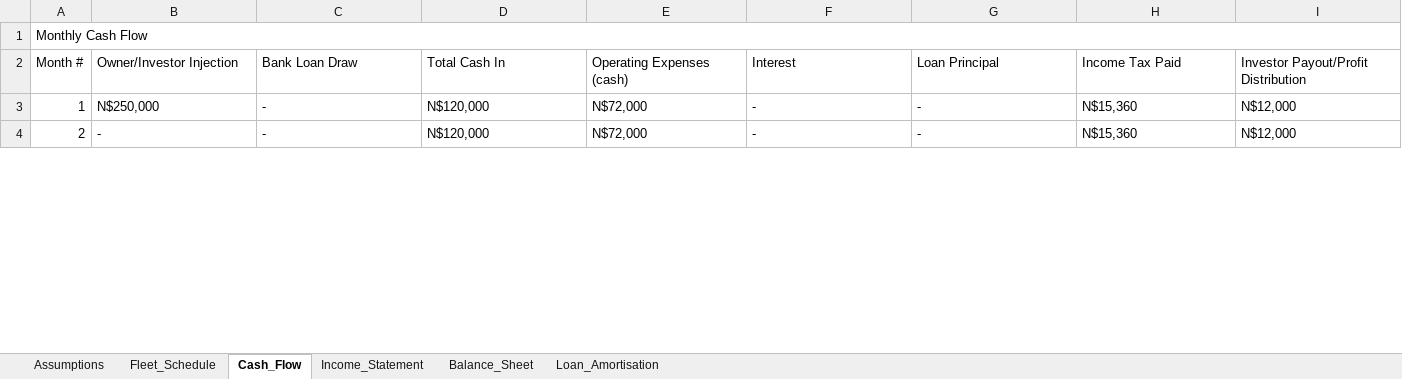
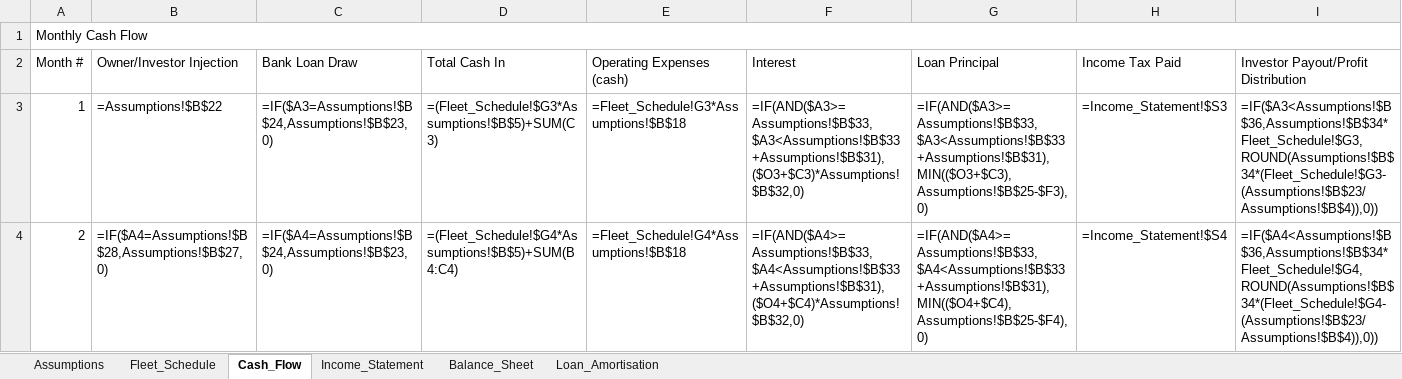
Before and after one commit to sebbi-kankondi/fleet_management, an Excel workbook: data/financial_projections_15m.xlsx, sheet Cash_Flow, drawn as a sheet; only a part is shown; values as stored, in another font and other column widths than the file's, no cell formats; formulas without a stored value are shown as written; the diff covers the shown part only; the diff names each change by its address in the sheet, - before the commit and + after, or states it on an @@ line.

```diff
--- a/data/financial_projections_15m.xlsx (sheet Cash_Flow)
+++ b/data/financial_projections_15m.xlsx (sheet Cash_Flow)
-B3 (Owner/Investor Injection): N$250,000
+B3 (Owner/Investor Injection): =Assumptions!$B$22
-C3 (Bank Loan Draw): -
+C3 (Bank Loan Draw): =IF($A3=Assumptions!$B$24,Assumptions!$B$23,0)
-D3 (Total Cash In): N$120,000
+D3 (Total Cash In): =(Fleet_Schedule!$G3*Assumptions!$B$5)+SUM(C3)
-E3 (Operating Expenses (cash)): N$72,000
+E3 (Operating Expenses (cash)): =Fleet_Schedule!G3*Assumptions!$B$18
-F3 (Interest): -
+F3 (Interest): =IF(AND($A3>=Assumptions!$B$33,$A3<Assumptions!$B$33+Assumptions!$B$31),($O3+$C3)*Assumptions!$B$32,0)
-G3 (Loan Principal): -
+G3 (Loan Principal): =IF(AND($A3>=Assumptions!$B$33,$A3<Assumptions!$B$33+Assumptions!$B$31),MIN(($O3+$C3),Assumptions!$B$25-$F3),0)
-H3 (Income Tax Paid): N$15,360
+H3 (Income Tax Paid): =Income_Statement!$S3
-I3: N$12,000
+I3: =IF($A3<Assumptions!$B$36,Assumptions!$B$34*Fleet_Schedule!$G3,ROUND(Assumptions!$B$34*(Fleet_Schedule!$G3-(Assumptions!$B$23/Assumptions!$B$4)),0))
-B4 (Owner/Investor Injection): -
+B4 (Owner/Investor Injection): =IF($A4=Assumptions!$B$28,Assumptions!$B$27,0)
-C4 (Bank Loan Draw): -
+C4 (Bank Loan Draw): =IF($A4=Assumptions!$B$24,Assumptions!$B$23,0)
-D4 (Total Cash In): N$120,000
+D4 (Total Cash In): =(Fleet_Schedule!$G4*Assumptions!$B$5)+SUM(B4:C4)
-E4 (Operating Expenses (cash)): N$72,000
+E4 (Operating Expenses (cash)): =Fleet_Schedule!G4*Assumptions!$B$18
-F4 (Interest): -
+F4 (Interest): =IF(AND($A4>=Assumptions!$B$33,$A4<Assumptions!$B$33+Assumptions!$B$31),($O4+$C4)*Assumptions!$B$32,0)
-G4 (Loan Principal): -
+G4 (Loan Principal): =IF(AND($A4>=Assumptions!$B$33,$A4<Assumptions!$B$33+Assumptions!$B$31),MIN(($O4+$C4),Assumptions!$B$25-$F4),0)
-H4 (Income Tax Paid): N$15,360
+H4 (Income Tax Paid): =Income_Statement!$S4
-I4: N$12,000
+I4: =IF($A4<Assumptions!$B$36,Assumptions!$B$34*Fleet_Schedule!$G4,ROUND(Assumptions!$B$34*(Fleet_Schedule!$G4-(Assumptions!$B$23/Assumptions!$B$4)),0))
```
Also changed, not shown: 882 edited cells elsewhere in this sheet, sheet Balance_Sheet, sheet Income_Statement, sheet Fleet_Schedule, sheet Loan_Amortisation, sheet Assumptions, cell formats, data/financial_projections.xlsx, data/financial_projections_18m.xlsx, 11 other files.
